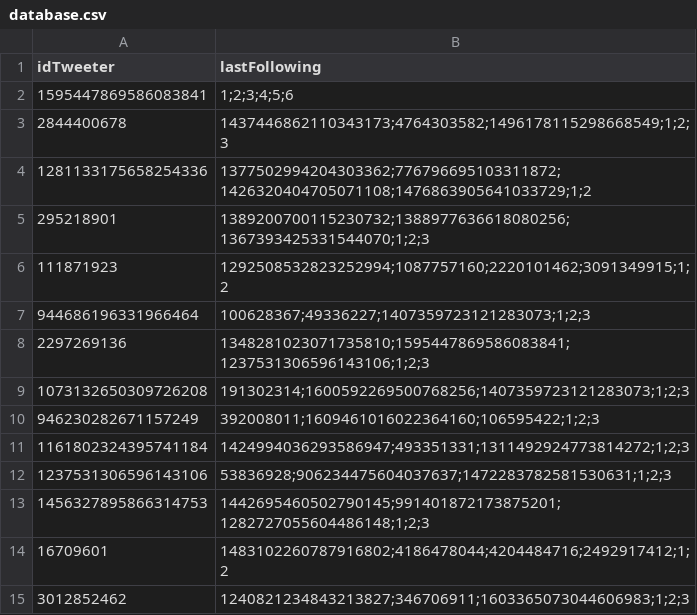
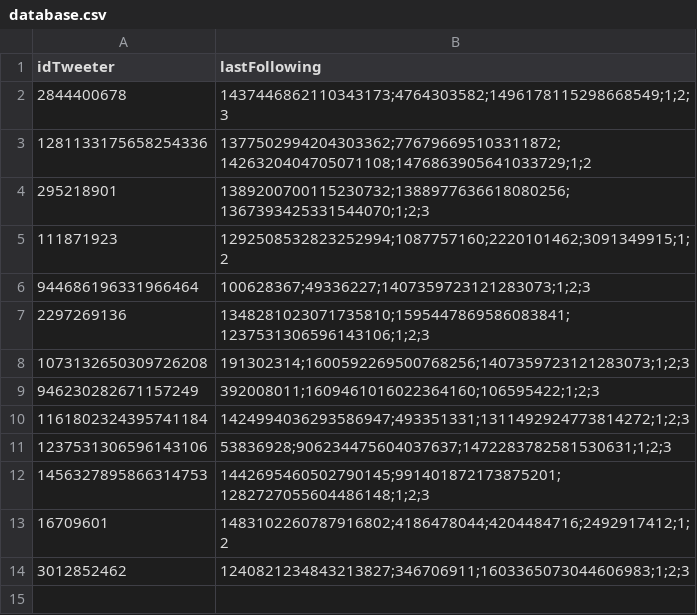
Before and after one commit to SMG0000/TwitterNewFollowing-DiscordWebhooks, a CSV file: database.csv, drawn as a sheet.

Commit message:
test

```diff
--- a/database.csv
+++ b/database.csv
@@ -1,3 +1,2 @@
 idTweeter,lastFollowing
-1595447869586083841,1;2;3;4;5;6
 2844400678,1437446862110343173;4764303582;1496178115298668549;1;2;3
```
